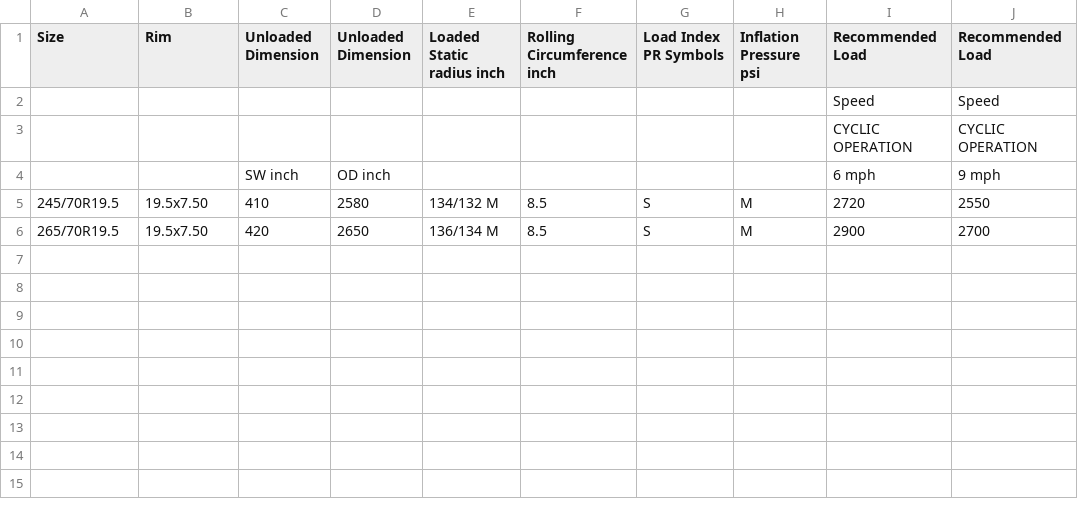
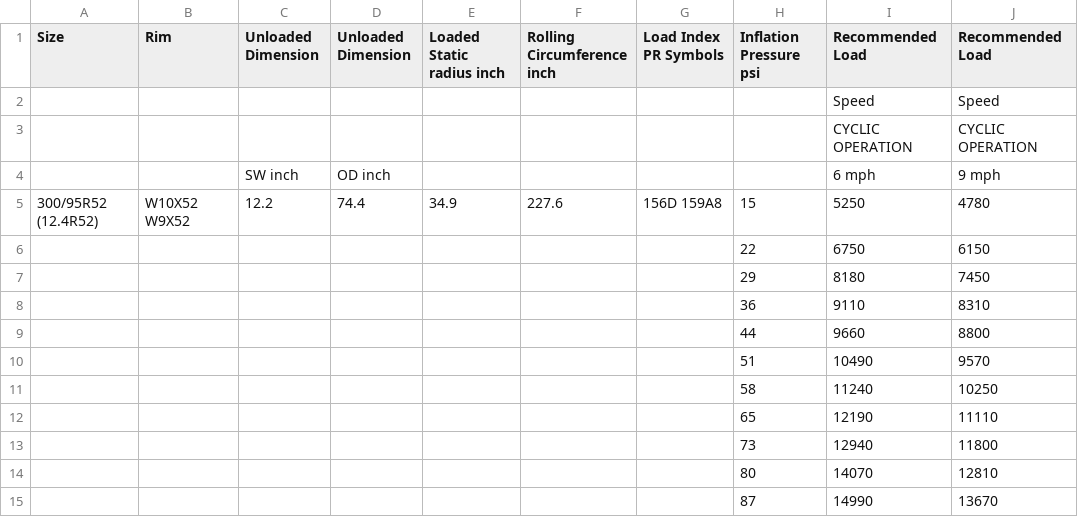
Before and after one commit to chetanjadhav-dev/Selenium-Web-Scraper, a CSV file: table2_inch.csv, drawn as a sheet.

```diff
--- a/table2_inch.csv
+++ b/table2_inch.csv
@@ -4,3 +4,12 @@ Size,Rim,Unloaded Dimension,Unloaded Dimension,Loaded Static radius inch,Rolling
 ,,SW inch,OD inch,,,,,6 mph,9 mph
-245/70R19.5,19.5x7.50,410,2580,134/132 M,8.5,S,M,2720,2550
-265/70R19.5,19.5x7.50,420,2650,136/134 M,8.5,S,M,2900,2700
+300/95R52 (12.4R52),W10X52 W9X52,12.2,74.4,34.9,227.6,156D 159A8,15,5250,4780
+,,,,,,,22,6750,6150
+,,,,,,,29,8180,7450
+,,,,,,,36,9110,8310
+,,,,,,,44,9660,8800
+,,,,,,,51,10490,9570
+,,,,,,,58,11240,10250
+,,,,,,,65,12190,11110
+,,,,,,,73,12940,11800
+,,,,,,,80,14070,12810
+,,,,,,,87,14990,13670
```
Also changed, not shown: table1_inch.csv, table1_mm.csv, 1 other file.
